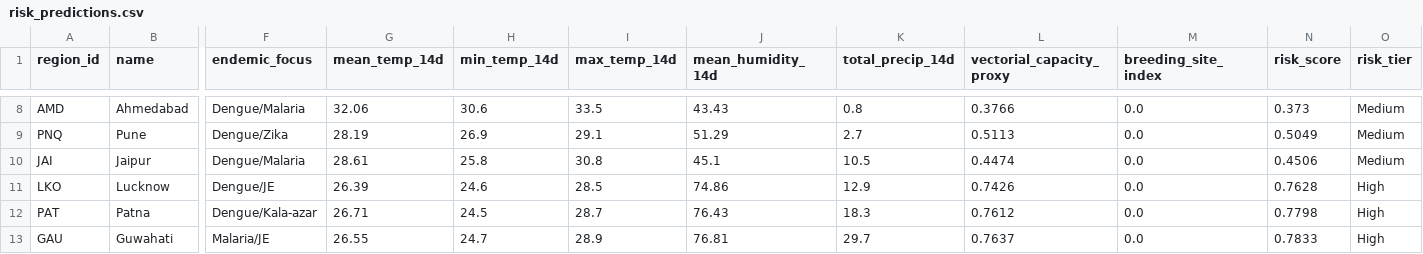
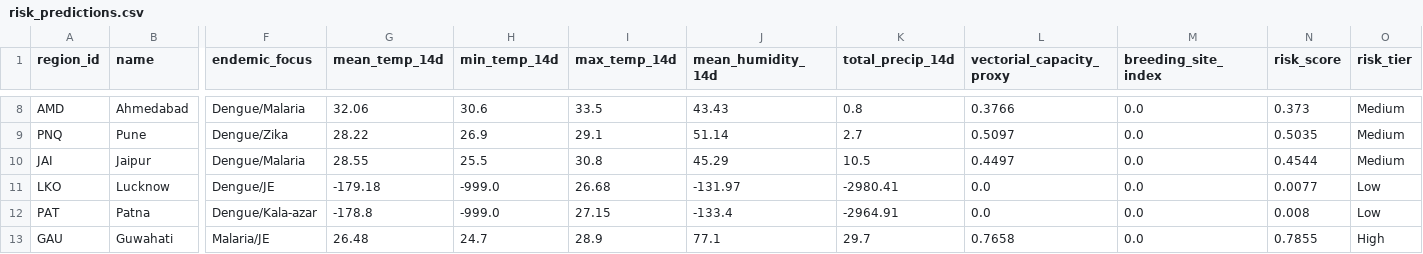
Before and after one commit to Rohith-888-destroyer/BioWeather, a CSV file: data/processed/risk_predictions.csv, drawn as a sheet; only a part is shown, gaps mark what is left out; the diff covers the shown part only; the diff names each change by its address in the sheet, - before the commit and + after, or states it on an @@ line.

```diff
--- a/data/processed/risk_predictions.csv
+++ b/data/processed/risk_predictions.csv
-G9 (mean_temp_14d): 28.19
+G9 (mean_temp_14d): 28.22
-J9 (mean_humidity_14d): 51.29
+J9 (mean_humidity_14d): 51.14
-L9 (vectorial_capacity_proxy): 0.5113
+L9 (vectorial_capacity_proxy): 0.5097
-N9 (risk_score): 0.5049
+N9 (risk_score): 0.5035
-G10 (mean_temp_14d): 28.61
+G10 (mean_temp_14d): 28.55
-H10 (min_temp_14d): 25.8
+H10 (min_temp_14d): 25.5
-J10 (mean_humidity_14d): 45.1
+J10 (mean_humidity_14d): 45.29
-L10 (vectorial_capacity_proxy): 0.4474
+L10 (vectorial_capacity_proxy): 0.4497
-N10 (risk_score): 0.4506
+N10 (risk_score): 0.4544
-G11 (mean_temp_14d): 26.39
+G11 (mean_temp_14d): -179.18
-H11 (min_temp_14d): 24.6
+H11 (min_temp_14d): -999.0
-I11 (max_temp_14d): 28.5
+I11 (max_temp_14d): 26.68
-J11 (mean_humidity_14d): 74.86
+J11 (mean_humidity_14d): -131.97
-K11 (total_precip_14d): 12.9
+K11 (total_precip_14d): -2980.41
-L11 (vectorial_capacity_proxy): 0.7426
+L11 (vectorial_capacity_proxy): 0.0
-N11 (risk_score): 0.7628
+N11 (risk_score): 0.0077
-O11:O12 (risk_tier): High
+O11:O12 (risk_tier): Low
-G12 (mean_temp_14d): 26.71
+G12 (mean_temp_14d): -178.8
-H12 (min_temp_14d): 24.5
+H12 (min_temp_14d): -999.0
-I12 (max_temp_14d): 28.7
+I12 (max_temp_14d): 27.15
-J12 (mean_humidity_14d): 76.43
+J12 (mean_humidity_14d): -133.4
-K12 (total_precip_14d): 18.3
+K12 (total_precip_14d): -2964.91
-L12 (vectorial_capacity_proxy): 0.7612
+L12 (vectorial_capacity_proxy): 0.0
-N12 (risk_score): 0.7798
+N12 (risk_score): 0.008
-G13 (mean_temp_14d): 26.55
+G13 (mean_temp_14d): 26.48
-J13 (mean_humidity_14d): 76.81
+J13 (mean_humidity_14d): 77.1
-L13 (vectorial_capacity_proxy): 0.7637
+L13 (vectorial_capacity_proxy): 0.7658
-N13 (risk_score): 0.7833
+N13 (risk_score): 0.7855
```
Also changed, not shown: 161 edited cells elsewhere in this file, data/processed/features_latest.csv, 7 other files.
